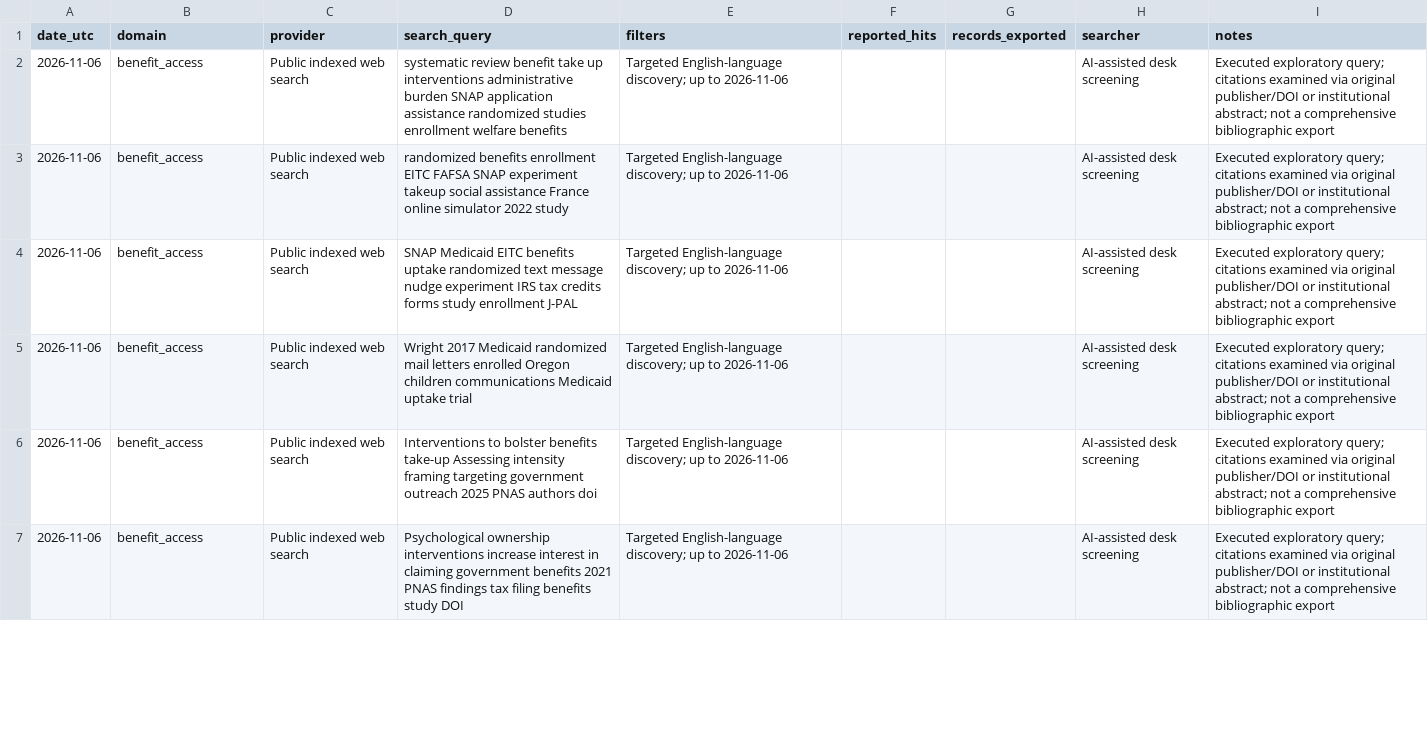
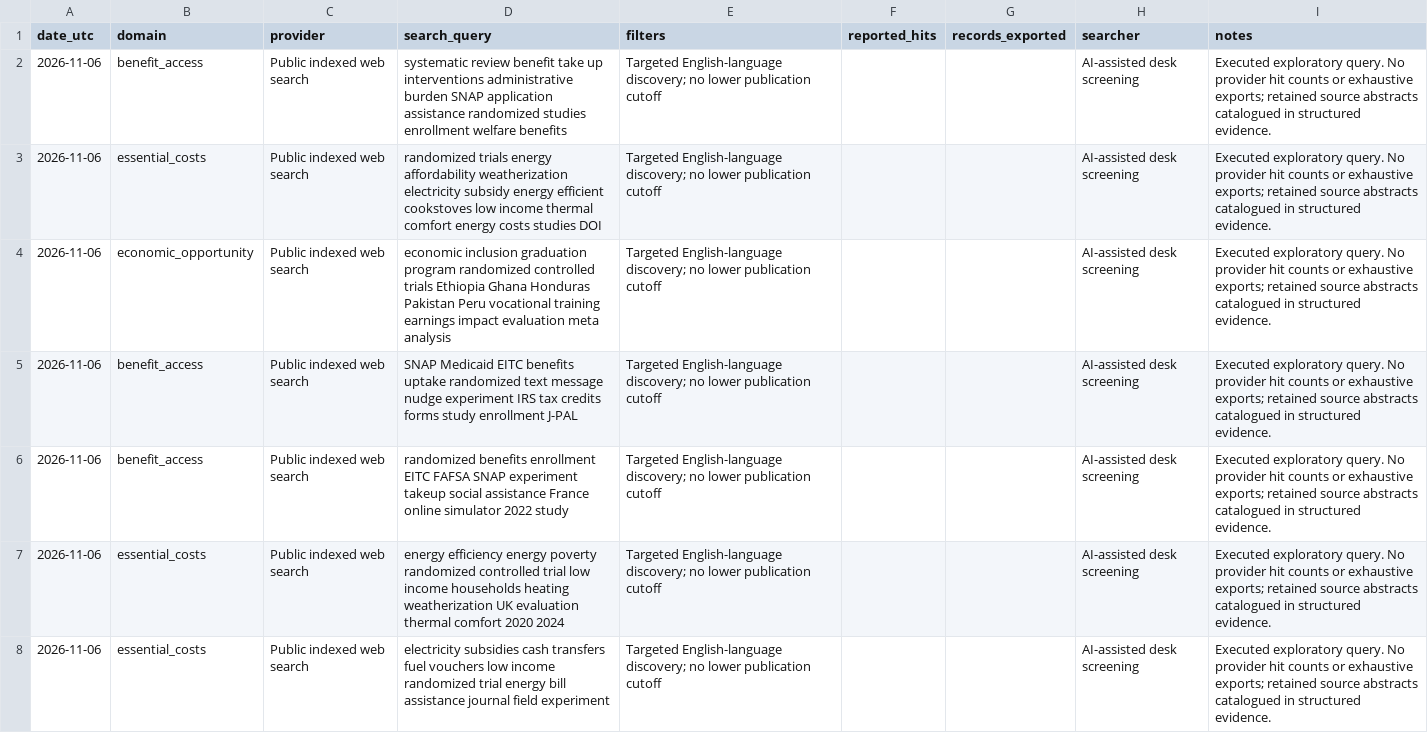
Before and after one commit to saver1991/human-prosperity-initiative, a CSV file: research/search-log-2026-11-06.csv, drawn as a sheet; only a part is shown; the diff covers the shown part only.

Commit message:
research(F0-02.1): correct search log to executed exact queries only

```diff
--- a/research/search-log-2026-11-06.csv
+++ b/research/search-log-2026-11-06.csv
@@ -1,7 +1,8 @@
 date_utc,domain,provider,search_query,filters,reported_hits,records_exported,searcher,notes
-2026-11-06,benefit_access,Public indexed web search,systematic review benefit take up interventions administrative burden SNAP application assistance randomized studies enrollment welfare benefits,Targeted English-language discovery; up to 2026-11-06,,,AI-assisted desk screening,Executed exploratory query; citations examined via original publisher/DOI or institutional abstract; not a comprehensive bibliographic export
-2026-11-06,benefit_access,Public indexed web search,randomized benefits enrollment EITC FAFSA SNAP experiment takeup social assistance France online simulator 2022 study,Targeted English-language discovery; up to 2026-11-06,,,AI-assisted desk screening,Executed exploratory query; citations examined via original publisher/DOI or institutional abstract; not a comprehensive bibliographic export
-2026-11-06,benefit_access,Public indexed web search,SNAP Medicaid EITC benefits uptake randomized text message nudge experiment IRS tax credits forms study enrollment J-PAL,Targeted English-language discovery; up to 2026-11-06,,,AI-assisted desk screening,Executed exploratory query; citations examined via original publisher/DOI or institutional abstract; not a comprehensive bibliographic export
-2026-11-06,benefit_access,Public indexed web search,Wright 2017 Medicaid randomized mail letters enrolled Oregon children communications Medicaid uptake trial,Targeted English-language discovery; up to 2026-11-06,,,AI-assisted desk screening,Executed exploratory query; citations examined via original publisher/DOI or institutional abstract; not a comprehensive bibliographic export
-2026-11-06,benefit_access,Public indexed web search,Interventions to bolster benefits take-up Assessing intensity framing targeting government outreach 2025 PNAS authors doi,Targeted English-language discovery; up to 2026-11-06,,,AI-assisted desk screening,Executed exploratory query; citations examined via original publisher/DOI or institutional abstract; not a comprehensive bibliographic export
-2026-11-06,benefit_access,Public indexed web search,Psychological ownership interventions increase interest in claiming government benefits 2021 PNAS findings tax filing benefits study DOI,Targeted English-language discovery; up to 2026-11-06,,,AI-assisted desk screening,Executed exploratory query; citations examined via original publisher/DOI or institutional abstract; not a comprehensive bibliographic export
+2026-11-06,benefit_access,Public indexed web search,systematic review benefit take up interventions administrative burden SNAP application assistance randomized studies enrollment welfare benefits,Targeted English-language discovery; no lower publication cutoff,,,AI-assisted desk screening,Executed exploratory query. No provider hit counts or exhaustive exports; retained source abstracts catalogued in structured evidence.
+2026-11-06,essential_costs,Public indexed web search,randomized trials energy affordability weatherization electricity subsidy energy efficient cookstoves low income thermal comfort energy costs studies DOI,Targeted English-language discovery; no lower publication cutoff,,,AI-assisted desk screening,Executed exploratory query. No provider hit counts or exhaustive exports; retained source abstracts catalogued in structured evidence.
+2026-11-06,economic_opportunity,Public indexed web search,economic inclusion graduation program randomized controlled trials Ethiopia Ghana Honduras Pakistan Peru vocational training earnings impact evaluation meta analysis,Targeted English-language discovery; no lower publication cutoff,,,AI-assisted desk screening,Executed exploratory query. No provider hit counts or exhaustive exports; retained source abstracts catalogued in structured evidence.
+2026-11-06,benefit_access,Public indexed web search,SNAP Medicaid EITC benefits uptake randomized text message nudge experiment IRS tax credits forms study enrollment J-PAL,Targeted English-language discovery; no lower publication cutoff,,,AI-assisted desk screening,Executed exploratory query. No provider hit counts or exhaustive exports; retained source abstracts catalogued in structured evidence.
+2026-11-06,benefit_access,Public indexed web search,randomized benefits enrollment EITC FAFSA SNAP experiment takeup social assistance France online simulator 2022 study,Targeted English-language discovery; no lower publication cutoff,,,AI-assisted desk screening,Executed exploratory query. No provider hit counts or exhaustive exports; retained source abstracts catalogued in structured evidence.
+2026-11-06,essential_costs,Public indexed web search,energy efficiency energy poverty randomized controlled trial low income households heating weatherization UK evaluation thermal comfort 2020 2024,Targeted English-language discovery; no lower publication cutoff,,,AI-assisted desk screening,Executed exploratory query. No provider hit counts or exhaustive exports; retained source abstracts catalogued in structured evidence.
+2026-11-06,essential_costs,Public indexed web search,electricity subsidies cash transfers fuel vouchers low income randomized trial energy bill assistance journal field experiment,Targeted English-language discovery; no lower publication cutoff,,,AI-assisted desk screening,Executed exploratory query. No provider hit counts or exhaustive exports; retained source abstracts catalogued in structured evidence.
```
Also changed, not shown: 64 edited cells elsewhere in this file.
